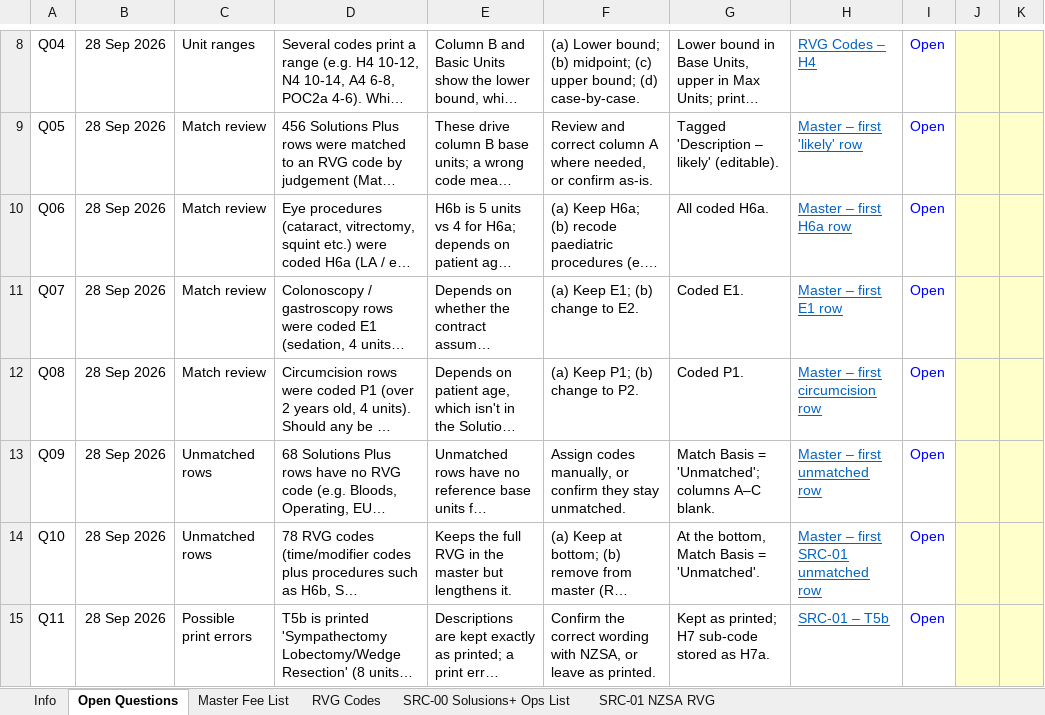
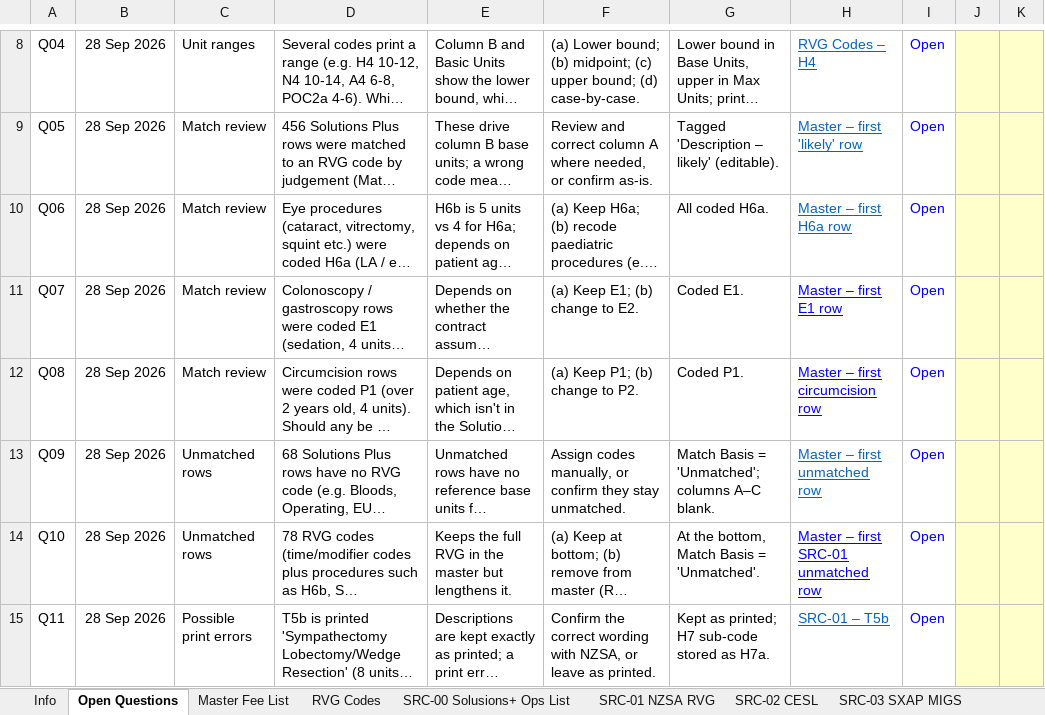
Before and after one commit to DFraserStratos/AnaesthesiaAssociatesRFP, an Excel workbook: docs/discovery-reference/Data files/Master Fee List.xlsx, sheet Open Questions, drawn as a sheet; only a part is shown, gaps mark what is left out; long unchanged cells end in …; values as stored, in another font and other column widths than the file's, no borders; table styles not drawn; the diff covers the shown part only; the diff names each change by its address in the sheet, - before the commit and + after, or states it on an @@ line.

```diff
--- a/docs/discovery-reference/Data files/Master Fee List.xlsx (sheet Open Questions)
+++ b/docs/discovery-reference/Data files/Master Fee List.xlsx (sheet Open Questions)
+sheet tab: SRC-02 CESL
+sheet tab: SRC-03 SXAP MIGS
-H11:H12 text colour: #0563C1
+H11:H12 text colour: #0000FF
-H14 text colour: #0563C1
+H14 text colour: #0000FF
```
Also changed, not shown: 27 added rows elsewhere in this sheet, sheet Master Fee List, sheet Info, other sheet tabs.
